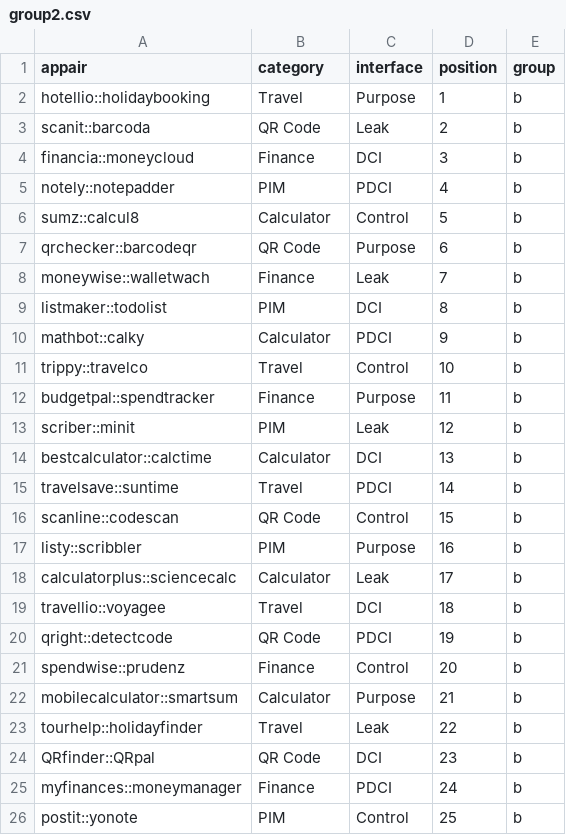
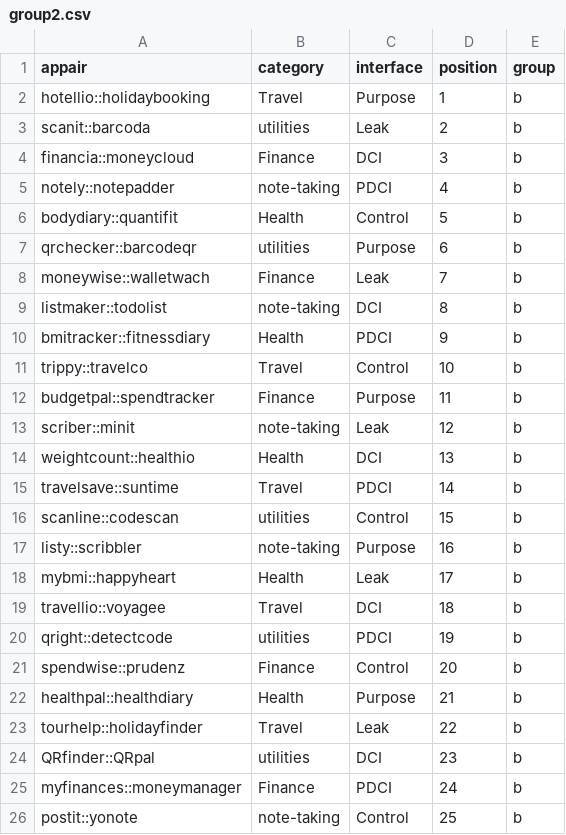
Before and after one commit to sociam/xray-archiver, a CSV file: studydesign/group2.csv, drawn as a sheet.

```diff
--- a/studydesign/group2.csv
+++ b/studydesign/group2.csv
@@ -2,25 +2,25 @@ appair,category,interface,position,group
 hotellio::holidaybooking,Travel,Purpose,1,b
-scanit::barcoda,QR Code,Leak,2,b
+scanit::barcoda,utilities,Leak,2,b
 financia::moneycloud,Finance,DCI,3,b
-notely::notepadder,PIM,PDCI,4,b
-sumz::calcul8,Calculator,Control,5,b
-qrchecker::barcodeqr,QR Code,Purpose,6,b
+notely::notepadder,note-taking,PDCI,4,b
+bodydiary::quantifit,Health,Control,5,b
+qrchecker::barcodeqr,utilities,Purpose,6,b
 moneywise::walletwach,Finance,Leak,7,b
-listmaker::todolist,PIM,DCI,8,b
-mathbot::calky,Calculator,PDCI,9,b
+listmaker::todolist,note-taking,DCI,8,b
+bmitracker::fitnessdiary,Health,PDCI,9,b
 trippy::travelco,Travel,Control,10,b
 budgetpal::spendtracker,Finance,Purpose,11,b
-scriber::minit,PIM,Leak,12,b
-bestcalculator::calctime,Calculator,DCI,13,b
+scriber::minit,note-taking,Leak,12,b
+weightcount::healthio,Health,DCI,13,b
 travelsave::suntime,Travel,PDCI,14,b
-scanline::codescan,QR Code,Control,15,b
-listy::scribbler,PIM,Purpose,16,b
-calculatorplus::sciencecalc,Calculator,Leak,17,b
+scanline::codescan,utilities,Control,15,b
+listy::scribbler,note-taking,Purpose,16,b
+mybmi::happyheart,Health,Leak,17,b
 travellio::voyagee,Travel,DCI,18,b
-qright::detectcode,QR Code,PDCI,19,b
+qright::detectcode,utilities,PDCI,19,b
 spendwise::prudenz,Finance,Control,20,b
-mobilecalculator::smartsum,Calculator,Purpose,21,b
+healthpal::healthdiary,Health,Purpose,21,b
 tourhelp::holidayfinder,Travel,Leak,22,b
-QRfinder::QRpal,QR Code,DCI,23,b
+QRfinder::QRpal,utilities,DCI,23,b
 myfinances::moneymanager,Finance,PDCI,24,b
-postit::yonote,PIM,Control,25,b
+postit::yonote,note-taking,Control,25,b
```
Also changed, not shown: studydesign/group1.csv, studydesign/group3.csv, 16 other files.
